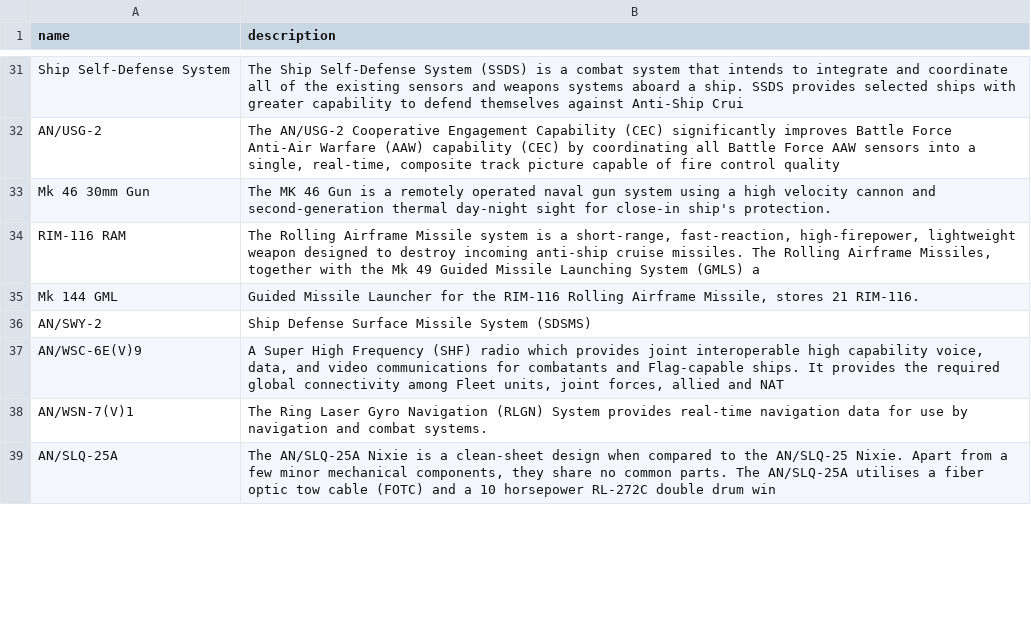
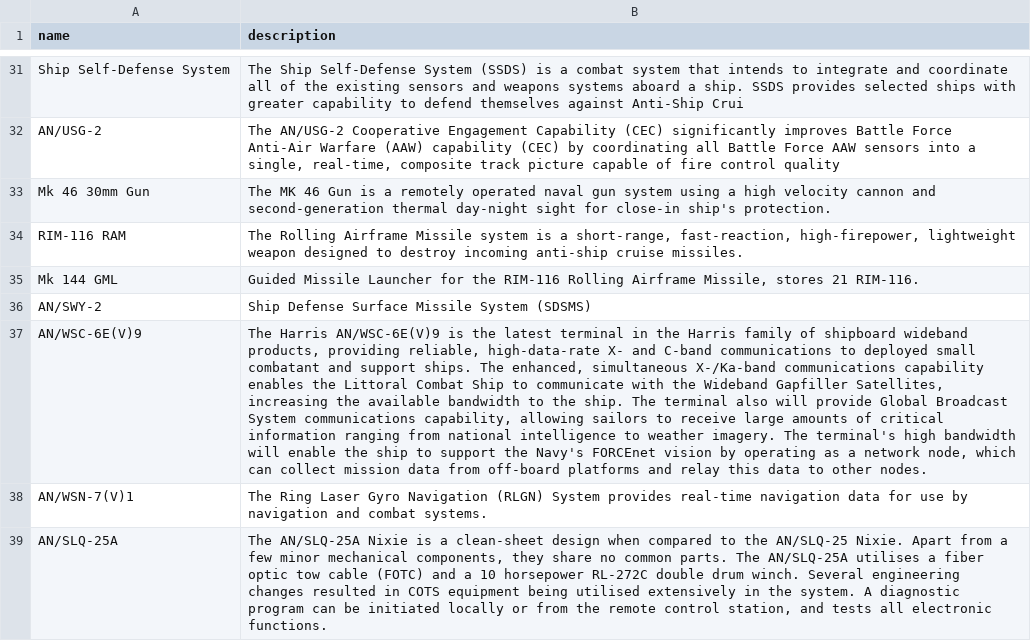
Before and after one commit to sanbales/system-architect, a CSV file: system_architect/system_architect/management/commands/naval_example/naval_systems.csv, drawn as a sheet; only a part is shown, gaps mark what is left out; the diff covers the shown part only; the diff names each change by its address in the sheet, - before the commit and + after, or states it on an @@ line.

```diff
--- a/system_architect/system_architect/management/commands/naval_example/naval_systems.csv
+++ b/system_architect/system_architect/management/commands/naval_example/naval_systems.csv
-B34 (description): …cruise missiles. The Rolling Airframe Missiles, together with the Mk 49 Guided Missile Launching System (GMLS) a
+B34 (description): …cruise missiles.
-B37 (description): A Super High Frequency (SHF) radio which provides joint interoperable high capability voice, data, and video communications for combatants and Flag-capable ships. It provides the required global connectivity among Fleet units, joint forces, allied and NAT
+B37 (description): The Harris AN/WSC-6E(V)9 is the latest terminal in the Harris family of shipboard wideband products, providing reliable, high-data-rate X- and C-band communications to deployed small combatant and support ships. The enhanced, simultaneous X-/Ka-band communications capability enables the Littoral Combat Ship to communicate with the Wideband Gapfiller Satellites, increasing the available bandwidth to the ship. The terminal also will provide Global Broadcast System communications capability, allowing sailors to receive large amounts of critical information ranging from national intelligence to weather imagery. The terminal's high bandwidth will enable the ship to support the Navy's FORCEnet vision by operating as a network node, which can collect mission data from off-board platforms and relay this data to other nodes.
-B39 (description): …double drum win
+B39 (description): …double drum winch. Several engineering changes resulted in COTS equipment being utilised extensively in the system. A diagnostic program can be initiated locally or from the remote control station, and tests all electronic functions.
```
Also changed, not shown: 7 edited cells elsewhere in this file, 3 other files.
